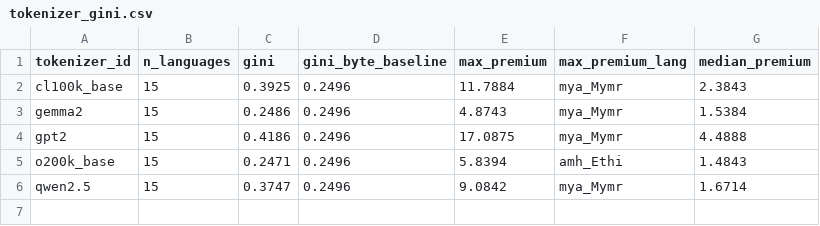
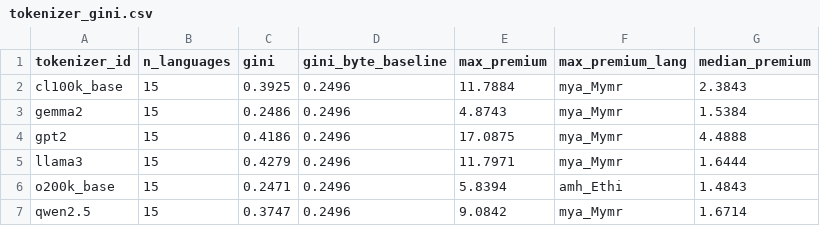
Before and after one commit to Chaeminnie/dvn-a3, a CSV file: data/processed/tokenizer_gini.csv, drawn as a sheet; the diff names each change by its address in the sheet, - before the commit and + after, or states it on an @@ line.

```diff
--- a/data/processed/tokenizer_gini.csv
+++ b/data/processed/tokenizer_gini.csv
+row 5: llama3 | 15 | 0.4279 | 0.2496 | 11.7971 | mya_Mymr | 1.6444
```
Also changed, not shown: data/processed/sample_vs_full_check.csv, data/processed/token_premium.csv, 5 other files.
